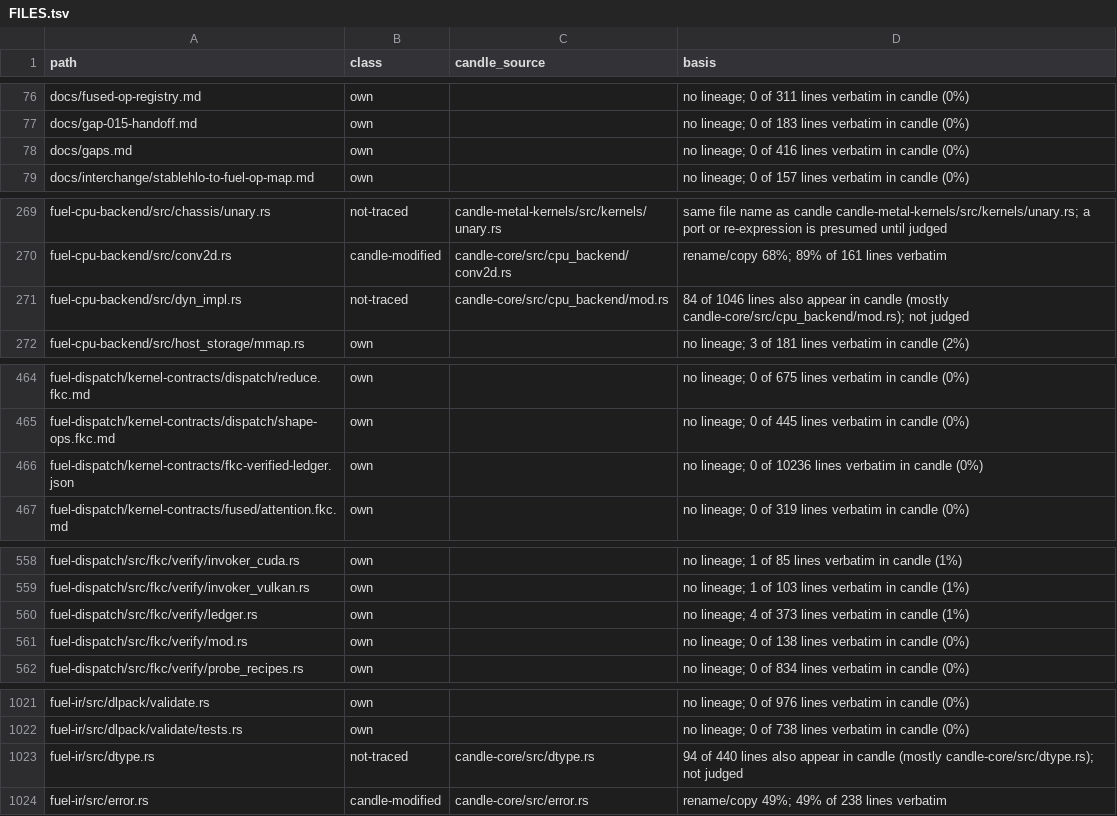
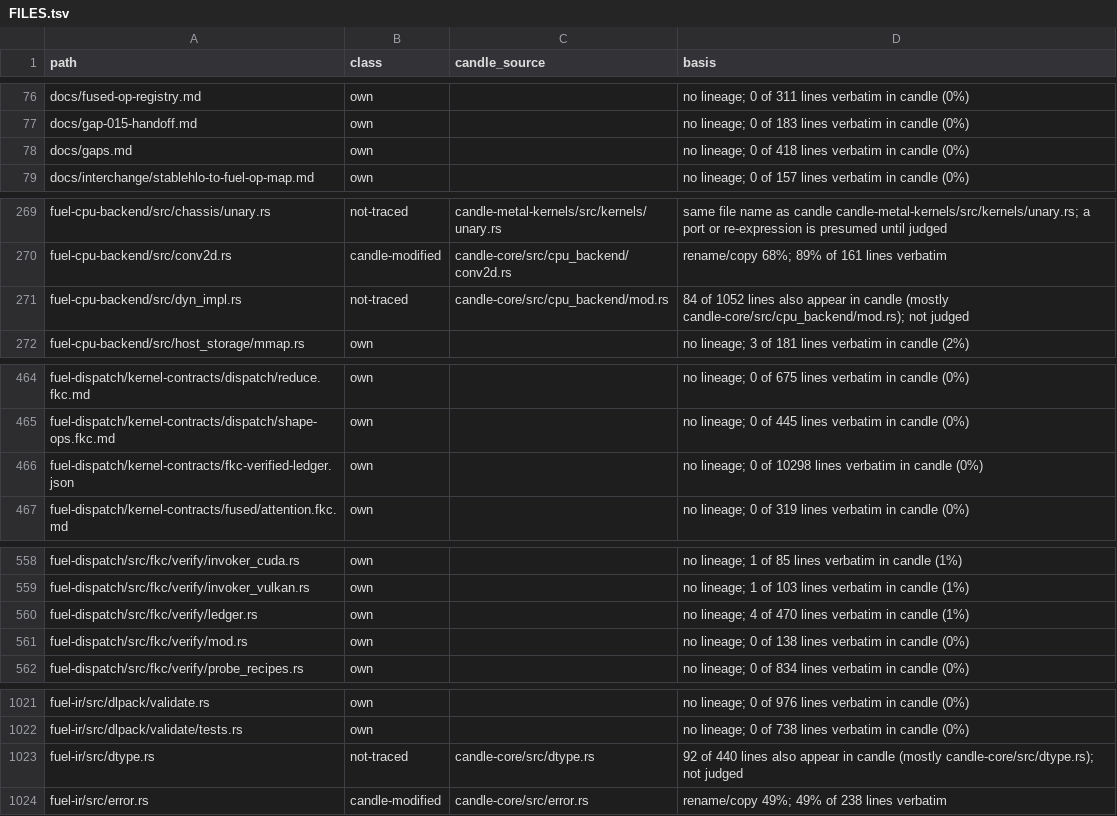
Before and after one commit to ThinkersJournal/fuel, a TSV file: docs/provenance/FILES.tsv, drawn as a sheet; only a part is shown, gaps mark what is left out; the diff covers the shown part only.

```diff
--- a/docs/provenance/FILES.tsv
+++ b/docs/provenance/FILES.tsv
@@ -77,3 +77,3 @@ docs/fused-op-registry.md	own		no lineage; 0 of 311 lines verbatim in candle (0%
 docs/gap-015-handoff.md	own		no lineage; 0 of 183 lines verbatim in candle (0%)
-docs/gaps.md	own		no lineage; 0 of 416 lines verbatim in candle (0%)
+docs/gaps.md	own		no lineage; 0 of 418 lines verbatim in candle (0%)
 docs/interchange/stablehlo-to-fuel-op-map.md	own		no lineage; 0 of 157 lines verbatim in candle (0%)
@@ -270,3 +270,3 @@ fuel-cpu-backend/src/chassis/unary.rs	not-traced	candle-metal-kernels/src/kernel
 fuel-cpu-backend/src/conv2d.rs	candle-modified	candle-core/src/cpu_backend/conv2d.rs	rename/copy 68%; 89% of 161 lines verbatim
-fuel-cpu-backend/src/dyn_impl.rs	not-traced	candle-core/src/cpu_backend/mod.rs	84 of 1046 lines also appear in candle (mostly candle-core/src/cpu_backend/mod.rs); not judged
+fuel-cpu-backend/src/dyn_impl.rs	not-traced	candle-core/src/cpu_backend/mod.rs	84 of 1052 lines also appear in candle (mostly candle-core/src/cpu_backend/mod.rs); not judged
 fuel-cpu-backend/src/host_storage/mmap.rs	own		no lineage; 3 of 181 lines verbatim in candle (2%)
@@ -465,3 +465,3 @@ fuel-dispatch/kernel-contracts/dispatch/reduce.fkc.md	own		no lineage; 0 of 675
 fuel-dispatch/kernel-contracts/dispatch/shape-ops.fkc.md	own		no lineage; 0 of 445 lines verbatim in candle (0%)
-fuel-dispatch/kernel-contracts/fkc-verified-ledger.json	own		no lineage; 0 of 10236 lines verbatim in candle (0%)
+fuel-dispatch/kernel-contracts/fkc-verified-ledger.json	own		no lineage; 0 of 10298 lines verbatim in candle (0%)
 fuel-dispatch/kernel-contracts/fused/attention.fkc.md	own		no lineage; 0 of 319 lines verbatim in candle (0%)
@@ -559,3 +559,3 @@ fuel-dispatch/src/fkc/verify/invoker_cuda.rs	own		no lineage; 1 of 85 lines verb
 fuel-dispatch/src/fkc/verify/invoker_vulkan.rs	own		no lineage; 1 of 103 lines verbatim in candle (1%)
-fuel-dispatch/src/fkc/verify/ledger.rs	own		no lineage; 4 of 373 lines verbatim in candle (1%)
+fuel-dispatch/src/fkc/verify/ledger.rs	own		no lineage; 4 of 470 lines verbatim in candle (1%)
 fuel-dispatch/src/fkc/verify/mod.rs	own		no lineage; 0 of 138 lines verbatim in candle (0%)
@@ -1022,3 +1022,3 @@ fuel-ir/src/dlpack/validate.rs	own		no lineage; 0 of 976 lines verbatim in candl
 fuel-ir/src/dlpack/validate/tests.rs	own		no lineage; 0 of 738 lines verbatim in candle (0%)
-fuel-ir/src/dtype.rs	not-traced	candle-core/src/dtype.rs	94 of 440 lines also appear in candle (mostly candle-core/src/dtype.rs); not judged
+fuel-ir/src/dtype.rs	not-traced	candle-core/src/dtype.rs	92 of 440 lines also appear in candle (mostly candle-core/src/dtype.rs); not judged
 fuel-ir/src/error.rs	candle-modified	candle-core/src/error.rs	rename/copy 49%; 49% of 238 lines verbatim
```
Also changed, not shown: 2 added rows and 5 edited cells elsewhere in this file, 19 other files.
